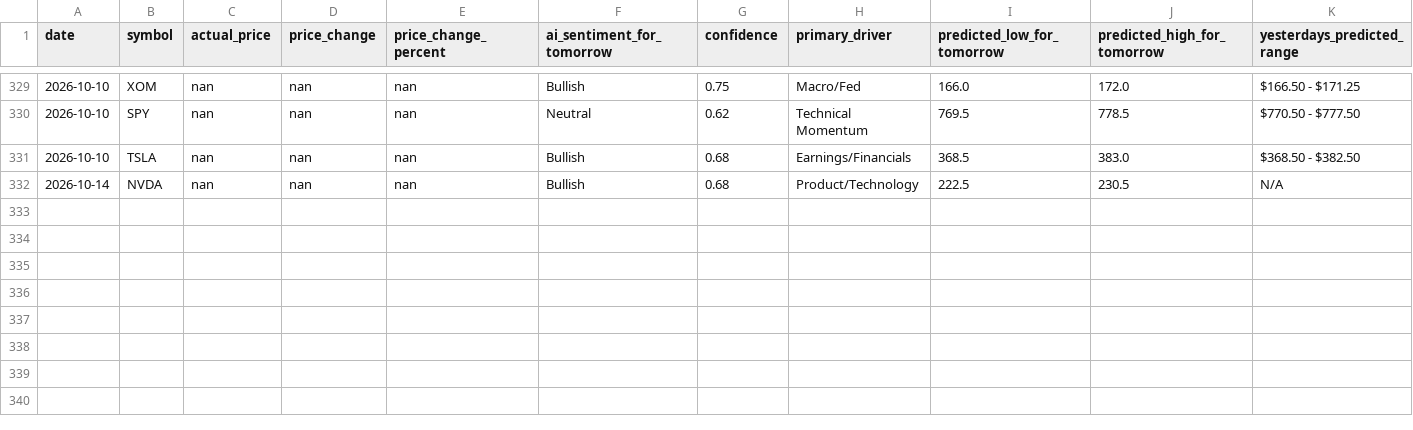
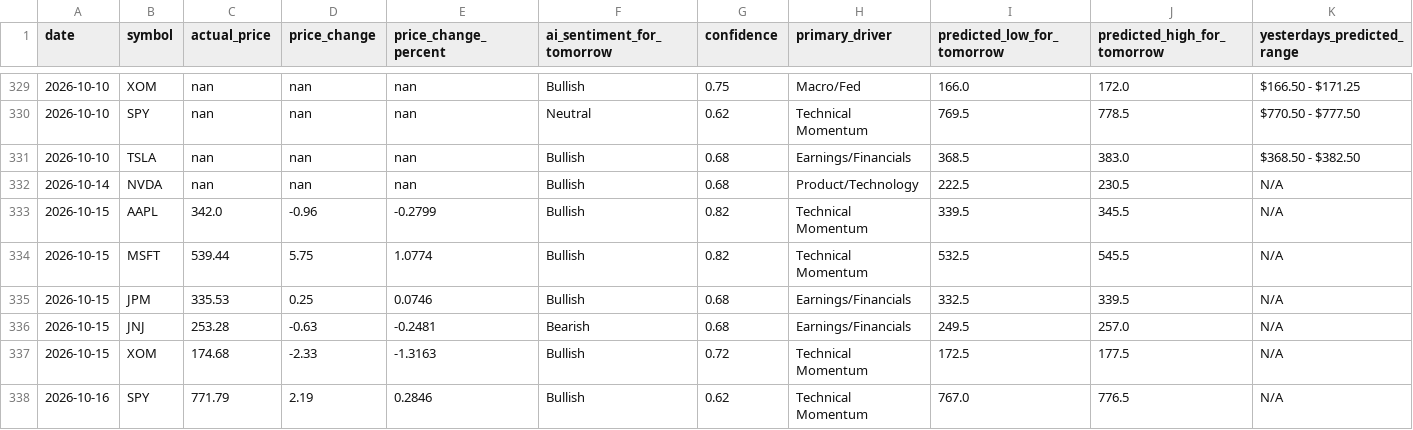
Before and after one commit to TanivAshraf/ai-stock-analyzer, a CSV file: history.csv, drawn as a sheet; only a part is shown, gaps mark what is left out; rows hold the shown columns only; the diff names each change by its address in the sheet, - before the commit and + after, or states it on an @@ line.

```diff
--- a/history.csv
+++ b/history.csv
+row 333: 2026-10-15 | AAPL | 342.0 | -0.96 | -0.2799 | Bullish | 0.82 | Technical Momentum | 339.5 | 345.5 | N/A
+row 334: 2026-10-15 | MSFT | 539.44 | 5.75 | 1.0774 | Bullish | 0.82 | Technical Momentum | 532.5 | 545.5 | N/A
+row 335: 2026-10-15 | JPM | 335.53 | 0.25 | 0.0746 | Bullish | 0.68 | Earnings/Financials | 332.5 | 339.5 | N/A
+row 336: 2026-10-15 | JNJ | 253.28 | -0.63 | -0.2481 | Bearish | 0.68 | Earnings/Financials | 249.5 | 257.0 | N/A
+row 337: 2026-10-15 | XOM | 174.68 | -2.33 | -1.3163 | Bullish | 0.72 | Technical Momentum | 172.5 | 177.5 | N/A
+row 338: 2026-10-16 | SPY | 771.79 | 2.19 | 0.2846 | Bullish | 0.62 | Technical Momentum | 767.0 | 776.5 | N/A
```
Also changed, not shown: 1 other file.
